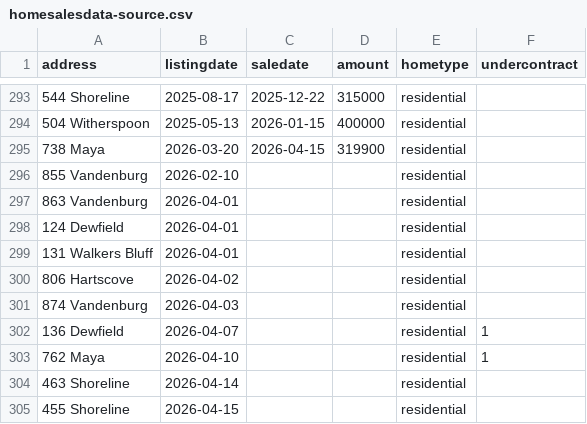
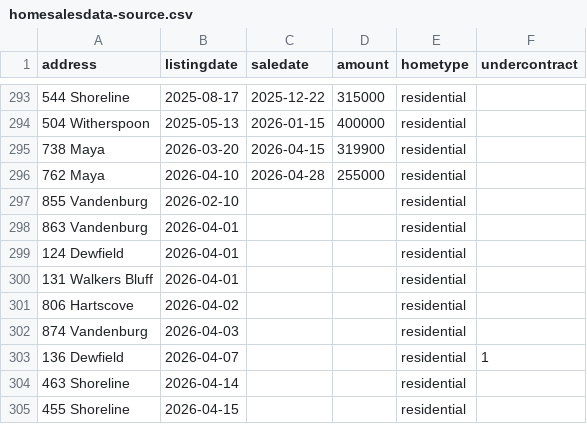
Before and after one commit to robhanssen/glenlake-homesales, a CSV file: sources/homesalesdata-source.csv, drawn as a sheet; only a part is shown, gaps mark what is left out.

Commit message:
new sale

```diff
--- a/sources/homesalesdata-source.csv
+++ b/sources/homesalesdata-source.csv
@@ -295,2 +295,3 @@
 738 Maya,2026-03-20,2026-04-15,319900,residential,
+762 Maya,2026-04-10,2026-04-28,255000,residential,
 855 Vandenburg,2026-02-10,,,residential,
@@ -302,3 +303,2 @@
 136 Dewfield,2026-04-07,,,residential,1
-762 Maya,2026-04-10,,,residential,1
 463 Shoreline,2026-04-14,,,residential,
```
